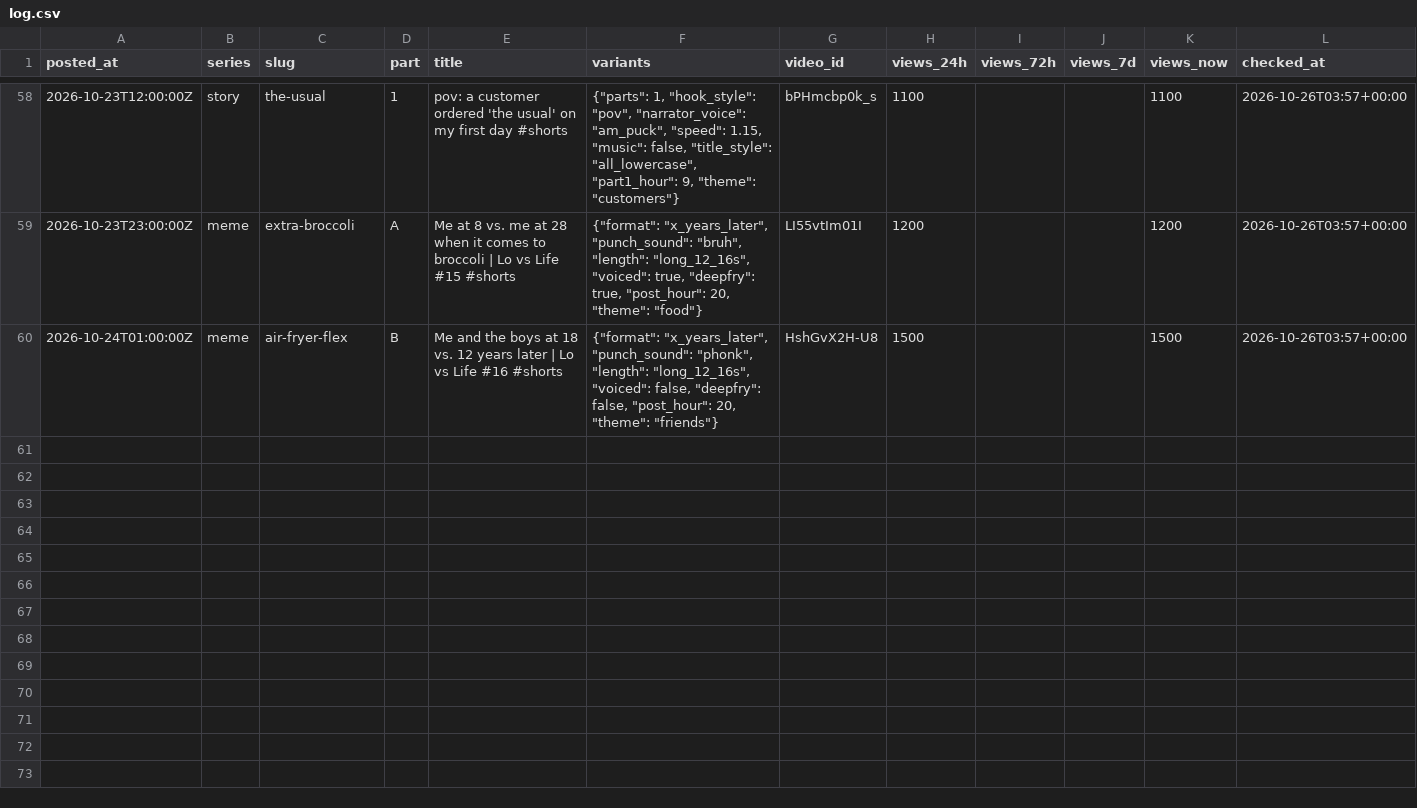
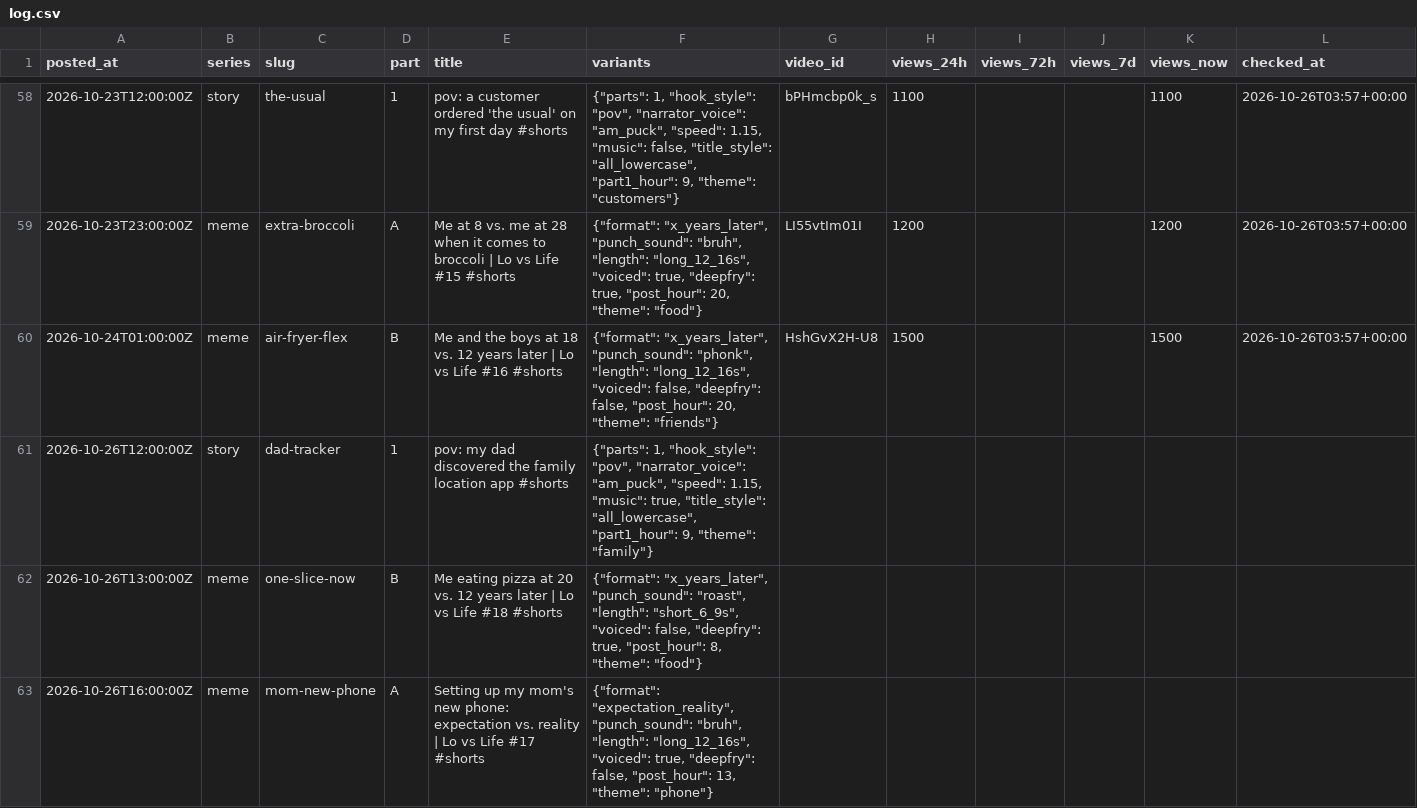
Before and after one commit to vk1311/snortlo, a CSV file: experiments/log.csv, drawn as a sheet; only a part is shown, gaps mark what is left out.

```diff
--- a/experiments/log.csv
+++ b/experiments/log.csv
@@ -60 +60,4 @@ posted_at,series,slug,part,title,variants,video_id,views_24h,views_72h,views_7d,
 2026-10-24T01:00:00Z,meme,air-fryer-flex,B,Me and the boys at 18 vs. 12 years later | Lo vs Life #16 #shorts,"{""format"": ""x_years_later"", ""punch_sound"": ""phonk"", ""length"": ""long_12_16s"", ""voiced"": false, ""deepfry"": false, ""post_hour"": 20, ""theme"": ""friends""}",HshGvX2H-U8,1500,,,1500,2026-10-26T03:57+00:00
+2026-10-26T12:00:00Z,story,dad-tracker,1,pov: my dad discovered the family location app #shorts,"{""parts"": 1, ""hook_style"": ""pov"", ""narrator_voice"": ""am_puck"", ""speed"": 1.15, ""music"": true, ""title_style"": ""all_lowercase"", ""part1_hour"": 9, ""theme"": ""family""}",,,,,,
+2026-10-26T13:00:00Z,meme,one-slice-now,B,Me eating pizza at 20 vs. 12 years later | Lo vs Life #18 #shorts,"{""format"": ""x_years_later"", ""punch_sound"": ""roast"", ""length"": ""short_6_9s"", ""voiced"": false, ""deepfry"": true, ""post_hour"": 8, ""theme"": ""food""}",,,,,,
+2026-10-26T16:00:00Z,meme,mom-new-phone,A,Setting up my mom's new phone: expectation vs. reality | Lo vs Life #17 #shorts,"{""format"": ""expectation_reality"", ""punch_sound"": ""bruh"", ""length"": ""long_12_16s"", ""voiced"": true, ""deepfry"": false, ""post_hour"": 13, ""theme"": ""phone""}",,,,,,
```
Also changed, not shown: 1 other file.
